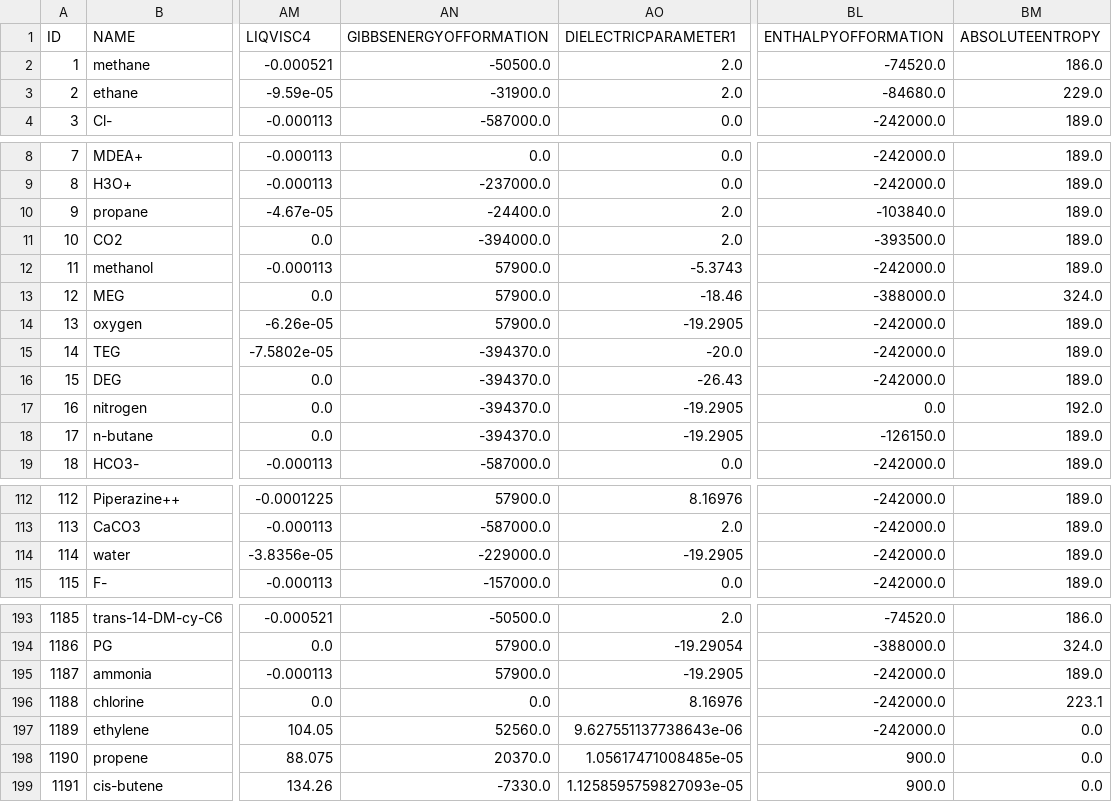
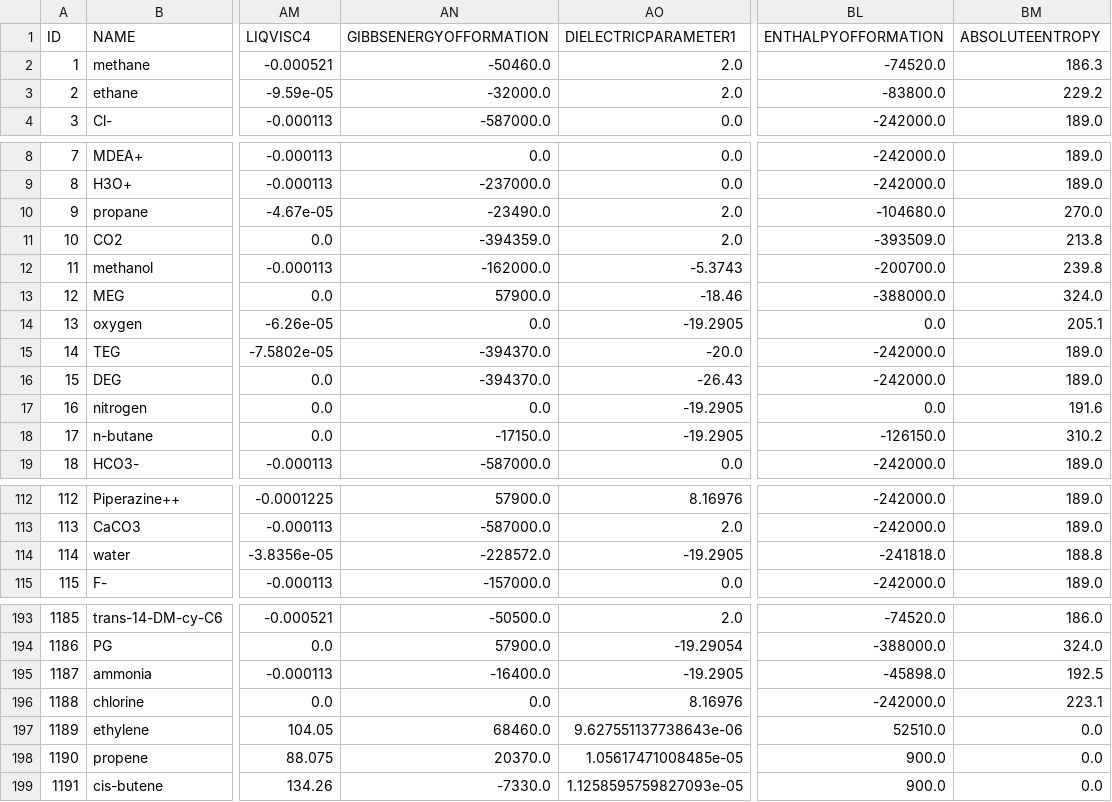
Before and after one commit to equinor/neqsim, a CSV file: src/main/resources/data/COMP.csv, drawn as a sheet; only a part is shown, gaps mark what is left out; the diff covers the shown part only; the diff names each change by its address in the sheet, - before the commit and + after, or states it on an @@ line.

```diff
--- a/src/main/resources/data/COMP.csv
+++ b/src/main/resources/data/COMP.csv
-AN2 (GIBBSENERGYOFFORMATION): -50500.0
+AN2 (GIBBSENERGYOFFORMATION): -50460.0
-BM2 (ABSOLUTEENTROPY): 186.0
+BM2 (ABSOLUTEENTROPY): 186.3
-AN3 (GIBBSENERGYOFFORMATION): -31900.0
+AN3 (GIBBSENERGYOFFORMATION): -32000.0
-BL3 (ENTHALPYOFFORMATION): -84680.0
+BL3 (ENTHALPYOFFORMATION): -83800.0
-BM3 (ABSOLUTEENTROPY): 229.0
+BM3 (ABSOLUTEENTROPY): 229.2
-AN10 (GIBBSENERGYOFFORMATION): -24400.0
+AN10 (GIBBSENERGYOFFORMATION): -23490.0
-BL10 (ENTHALPYOFFORMATION): -103840.0
+BL10 (ENTHALPYOFFORMATION): -104680.0
-BM10 (ABSOLUTEENTROPY): 189.0
+BM10 (ABSOLUTEENTROPY): 270.0
-AN11 (GIBBSENERGYOFFORMATION): -394000.0
+AN11 (GIBBSENERGYOFFORMATION): -394359.0
-BL11 (ENTHALPYOFFORMATION): -393500.0
+BL11 (ENTHALPYOFFORMATION): -393509.0
-BM11 (ABSOLUTEENTROPY): 189.0
+BM11 (ABSOLUTEENTROPY): 213.8
-AN12 (GIBBSENERGYOFFORMATION): 57900.0
+AN12 (GIBBSENERGYOFFORMATION): -162000.0
-BL12 (ENTHALPYOFFORMATION): -242000.0
+BL12 (ENTHALPYOFFORMATION): -200700.0
-BM12 (ABSOLUTEENTROPY): 189.0
+BM12 (ABSOLUTEENTROPY): 239.8
-AN14 (GIBBSENERGYOFFORMATION): 57900.0
+AN14 (GIBBSENERGYOFFORMATION): 0.0
-BL14 (ENTHALPYOFFORMATION): -242000.0
+BL14 (ENTHALPYOFFORMATION): 0.0
-BM14 (ABSOLUTEENTROPY): 189.0
+BM14 (ABSOLUTEENTROPY): 205.1
-AN17 (GIBBSENERGYOFFORMATION): -394370.0
+AN17 (GIBBSENERGYOFFORMATION): 0.0
-BM17 (ABSOLUTEENTROPY): 192.0
+BM17 (ABSOLUTEENTROPY): 191.6
-AN18 (GIBBSENERGYOFFORMATION): -394370.0
+AN18 (GIBBSENERGYOFFORMATION): -17150.0
-BM18 (ABSOLUTEENTROPY): 189.0
+BM18 (ABSOLUTEENTROPY): 310.2
-AN114 (GIBBSENERGYOFFORMATION): -229000.0
+AN114 (GIBBSENERGYOFFORMATION): -228572.0
-BL114 (ENTHALPYOFFORMATION): -242000.0
+BL114 (ENTHALPYOFFORMATION): -241818.0
-BM114 (ABSOLUTEENTROPY): 189.0
+BM114 (ABSOLUTEENTROPY): 188.8
-AN195 (GIBBSENERGYOFFORMATION): 57900.0
+AN195 (GIBBSENERGYOFFORMATION): -16400.0
-BL195 (ENTHALPYOFFORMATION): -242000.0
+BL195 (ENTHALPYOFFORMATION): -45898.0
-BM195 (ABSOLUTEENTROPY): 189.0
+BM195 (ABSOLUTEENTROPY): 192.5
-AN197 (GIBBSENERGYOFFORMATION): 52560.0
+AN197 (GIBBSENERGYOFFORMATION): 68460.0
-BL197 (ENTHALPYOFFORMATION): -242000.0
+BL197 (ENTHALPYOFFORMATION): 52510.0
```
Also changed, not shown: 44 edited cells elsewhere in this file, 15 other files.
